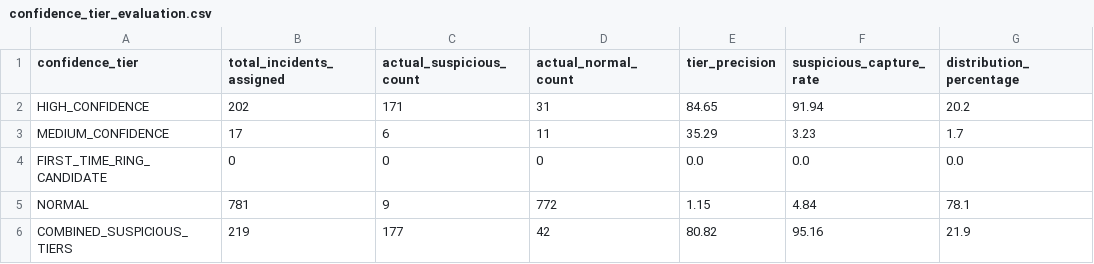
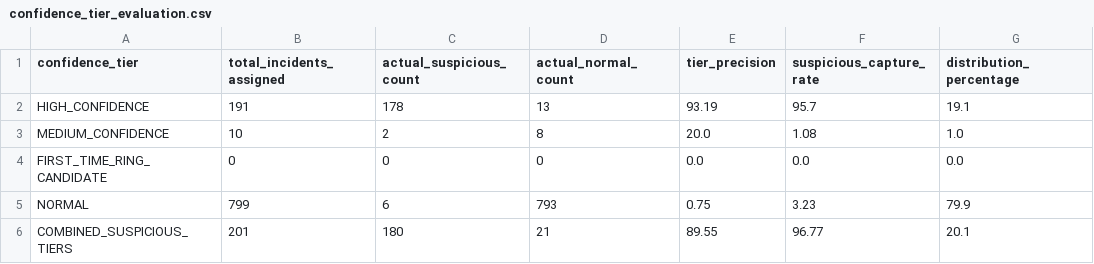
Before and after one commit to SIH-2026-RRAKSS/sihmodel, a CSV file: data/confidence_tier_evaluation.csv, drawn as a sheet.

```diff
--- a/data/confidence_tier_evaluation.csv
+++ b/data/confidence_tier_evaluation.csv
@@ -1,6 +1,6 @@
 confidence_tier,total_incidents_assigned,actual_suspicious_count,actual_normal_count,tier_precision,suspicious_capture_rate,distribution_percentage
-HIGH_CONFIDENCE,202,171,31,84.65,91.94,20.2
-MEDIUM_CONFIDENCE,17,6,11,35.29,3.23,1.7
+HIGH_CONFIDENCE,191,178,13,93.19,95.7,19.1
+MEDIUM_CONFIDENCE,10,2,8,20.0,1.08,1.0
 FIRST_TIME_RING_CANDIDATE,0,0,0,0.0,0.0,0.0
-NORMAL,781,9,772,1.15,4.84,78.1
-COMBINED_SUSPICIOUS_TIERS,219,177,42,80.82,95.16,21.9
+NORMAL,799,6,793,0.75,3.23,79.9
+COMBINED_SUSPICIOUS_TIERS,201,180,21,89.55,96.77,20.1
```
Also changed, not shown: data/confidence_examples.csv, data/confidence_tiers.csv, 14 other files.
